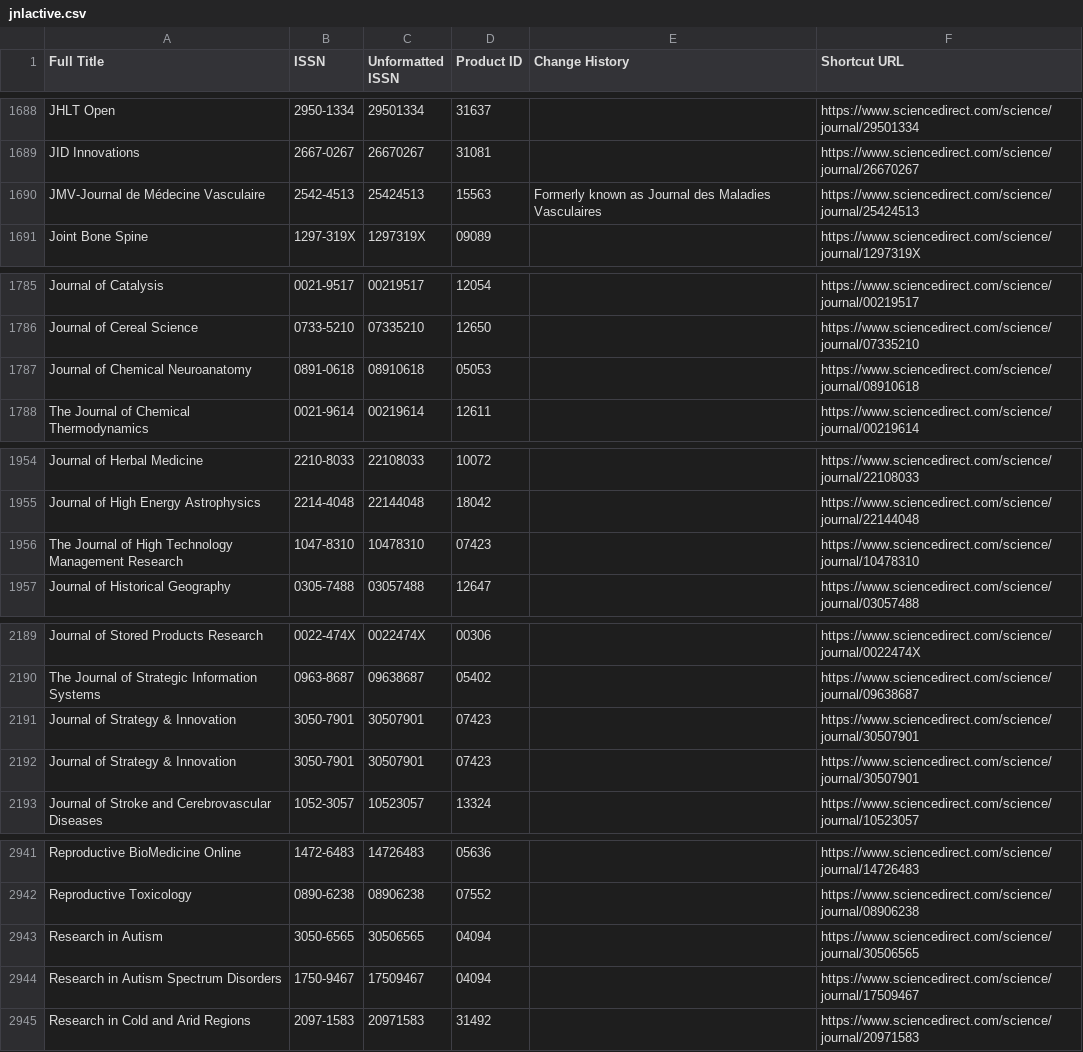
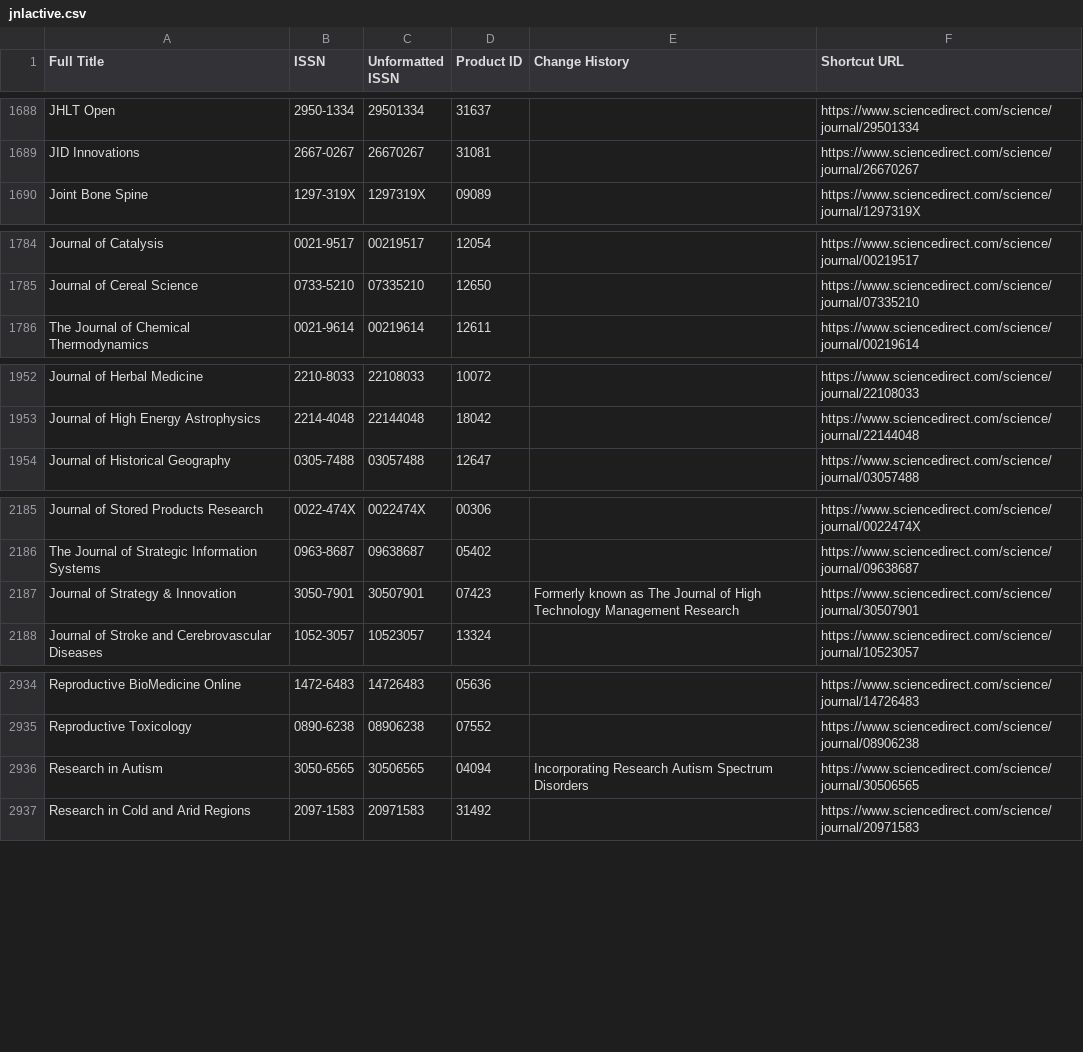
Before and after one commit to wosaide/wosaide-journal-lists, a CSV file: SD/jnlactive.csv, drawn as a sheet; only a part is shown, gaps mark what is left out; the diff covers the shown part only.

```diff
--- a/SD/jnlactive.csv
+++ b/SD/jnlactive.csv
@@ -1689,3 +1689,2 @@ JHLT Open,2950-1334,29501334,31637,,https://www.sciencedirect.com/science/journa
 JID Innovations,2667-0267,26670267,31081,,https://www.sciencedirect.com/science/journal/26670267
-JMV-Journal de Médecine Vasculaire,2542-4513,25424513,15563,Formerly known as Journal des Maladies Vasculaires,https://www.sciencedirect.com/science/journal/25424513
 Joint Bone Spine,1297-319X,1297319X,09089,,https://www.sciencedirect.com/science/journal/1297319X
@@ -1786,3 +1785,2 @@ Journal of Catalysis,0021-9517,00219517,12054,,https://www.sciencedirect.com/sci
 Journal of Cereal Science,0733-5210,07335210,12650,,https://www.sciencedirect.com/science/journal/07335210
-Journal of Chemical Neuroanatomy,0891-0618,08910618,05053,,https://www.sciencedirect.com/science/journal/08910618
 The Journal of Chemical Thermodynamics,0021-9614,00219614,12611,,https://www.sciencedirect.com/science/journal/00219614
@@ -1955,3 +1953,2 @@ Journal of Herbal Medicine,2210-8033,22108033,10072,,https://www.sciencedirect.c
 Journal of High Energy Astrophysics,2214-4048,22144048,18042,,https://www.sciencedirect.com/science/journal/22144048
-The Journal of High Technology Management Research,1047-8310,10478310,07423,,https://www.sciencedirect.com/science/journal/10478310
 Journal of Historical Geography,0305-7488,03057488,12647,,https://www.sciencedirect.com/science/journal/03057488
@@ -2190,4 +2186,3 @@ Journal of Stored Products Research,0022-474X,0022474X,00306,,https://www.scienc
 The Journal of Strategic Information Systems,0963-8687,09638687,05402,,https://www.sciencedirect.com/science/journal/09638687
-Journal of Strategy & Innovation,3050-7901,30507901,07423,,https://www.sciencedirect.com/science/journal/30507901
-Journal of Strategy & Innovation,3050-7901,30507901,07423,,https://www.sciencedirect.com/science/journal/30507901
+Journal of Strategy & Innovation,3050-7901,30507901,07423,Formerly known as The Journal of High Technology Management Research,https://www.sciencedirect.com/science/journal/30507901
 Journal of Stroke and Cerebrovascular Diseases,1052-3057,10523057,13324,,https://www.sciencedirect.com/science/journal/10523057
@@ -2942,4 +2935,3 @@ Reproductive BioMedicine Online,1472-6483,14726483,05636,,https://www.sciencedir
 Reproductive Toxicology,0890-6238,08906238,07552,,https://www.sciencedirect.com/science/journal/08906238
-Research in Autism,3050-6565,30506565,04094,,https://www.sciencedirect.com/science/journal/30506565
-Research in Autism Spectrum Disorders,1750-9467,17509467,04094,,https://www.sciencedirect.com/science/journal/17509467
+Research in Autism,3050-6565,30506565,04094,Incorporating Research Autism Spectrum Disorders,https://www.sciencedirect.com/science/journal/30506565
 Research in Cold and Arid Regions,2097-1583,20971583,31492,,https://www.sciencedirect.com/science/journal/20971583
```
Also changed, not shown: 3 removed rows, 2 moved rows and 1 edited cell elsewhere in this file, WOS/SSCI.csv, 1 other file.
